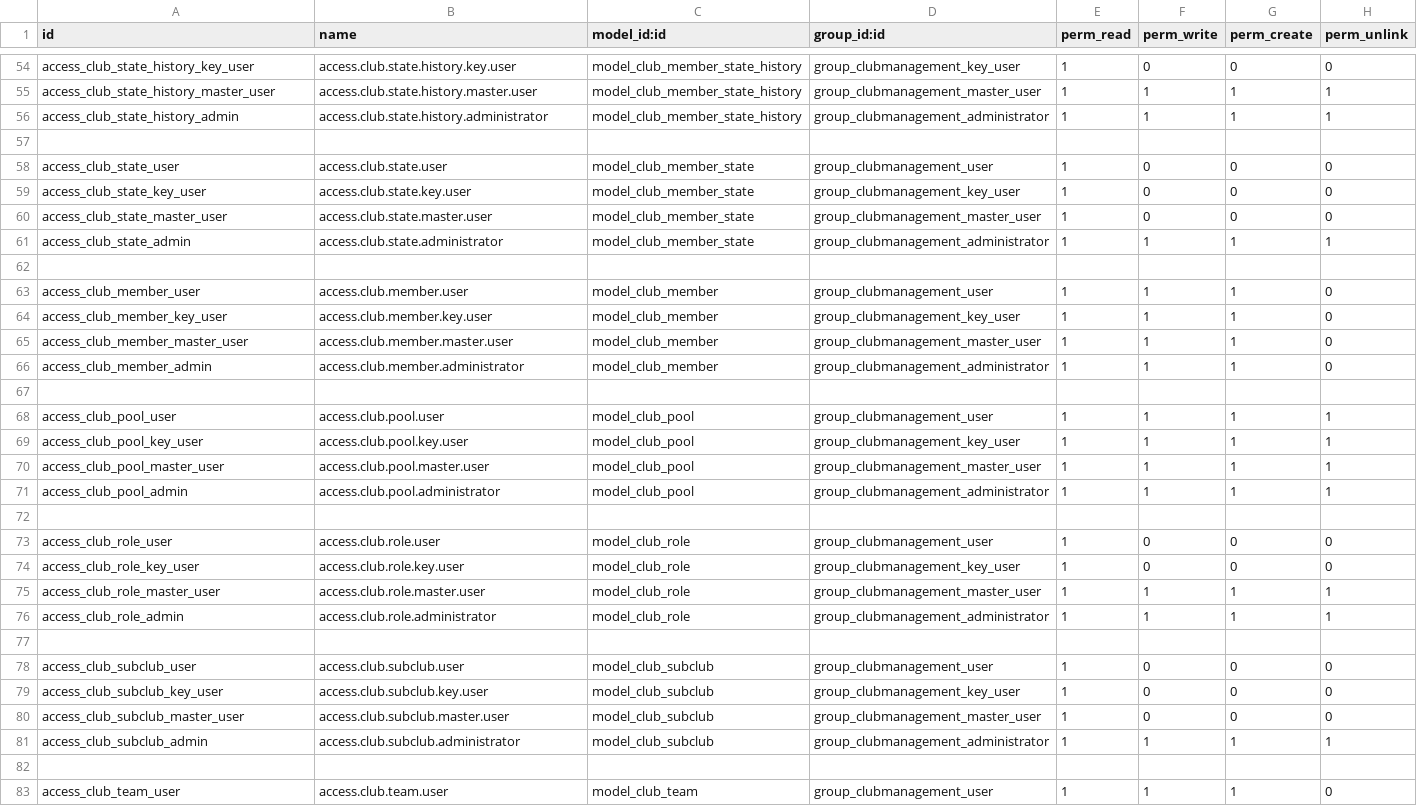
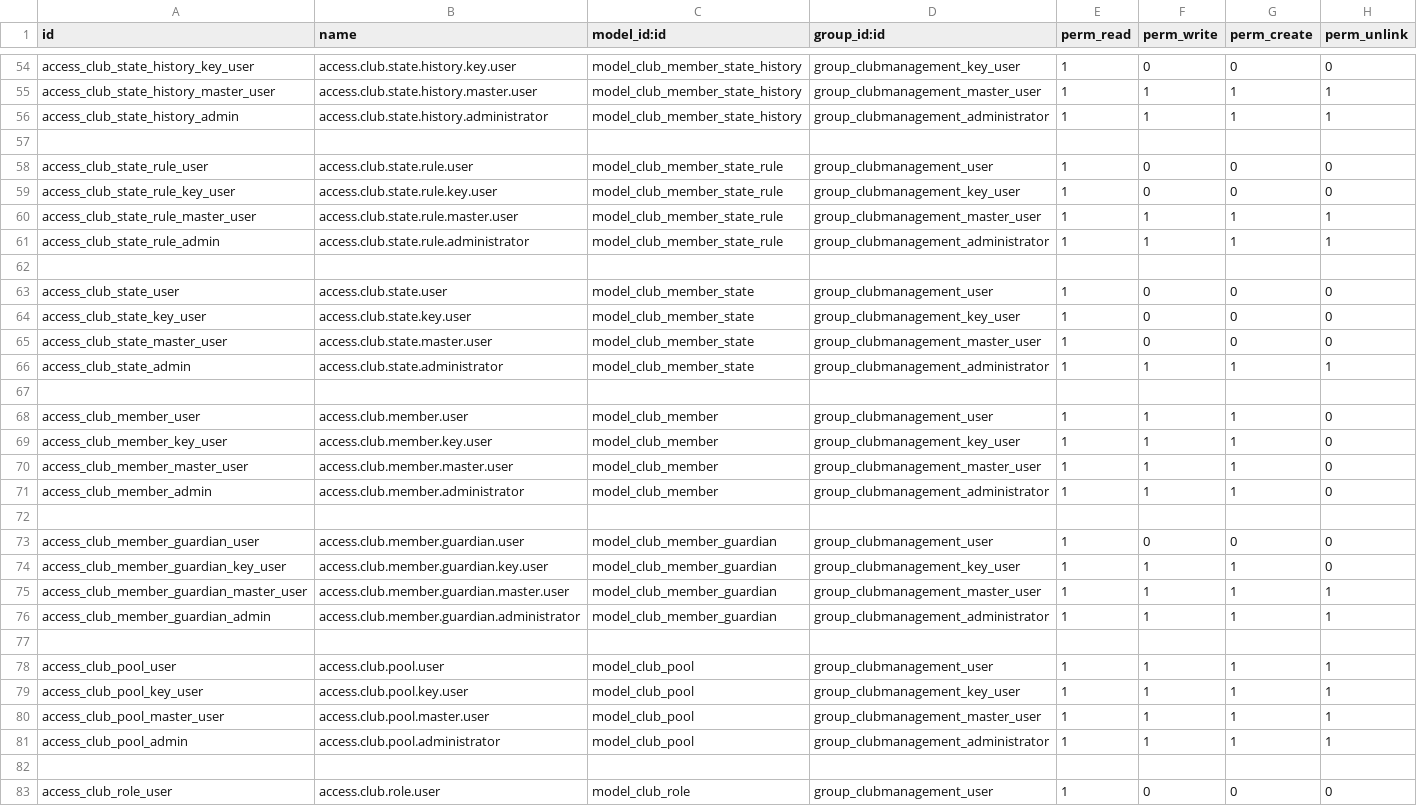
Before and after one commit to michi-blicki/Odoo_Clubmanagement, a CSV file: clubmanagement/security/ir.model.access.csv, drawn as a sheet; only a part is shown, gaps mark what is left out; the shorter side is filled out with more unchanged rows; the diff names each change by its address in the sheet, - before the commit and + after, or states it on an @@ line.

Commit message:
0.1.3a Club Member + I18n

```diff
--- a/clubmanagement/security/ir.model.access.csv
+++ b/clubmanagement/security/ir.model.access.csv
+row 58: access_club_state_rule_user | access.club.state.rule.user | model_club_member_state_rule | group_clubmanagement_user | 1 | 0 | 0 | 0
+row 59: access_club_state_rule_key_user | access.club.state.rule.key.user | model_club_member_state_rule | group_clubmanagement_key_user | 1 | 0 | 0 | 0
+row 60: access_club_state_rule_master_user | access.club.state.rule.master.user | model_club_member_state_rule | group_clubmanagement_master_user | 1 | 1 | 1 | 1
+row 61: access_club_state_rule_admin | access.club.state.rule.administrator | model_club_member_state_rule | group_clubmanagement_administrator | 1 | 1 | 1 | 1
+row 62: (empty)
+row 72: (empty)
+row 73: access_club_member_guardian_user | access.club.member.guardian.user | model_club_member_guardian | group_clubmanagement_user | 1 | 0 | 0 | 0
+row 74: access_club_member_guardian_key_user | access.club.member.guardian.key.user | model_club_member_guardian | group_clubmanagement_key_user | 1 | 1 | 1 | 0
+row 75: access_club_member_guardian_master_user | access.club.member.guardian.master.user | model_club_member_guardian | group_clubmanagement_master_user | 1 | 1 | 1 | 1
+row 76: access_club_member_guardian_admin | access.club.member.guardian.administrator | model_club_member_guardian | group_clubmanagement_administrator | 1 | 1 | 1 | 1
```
Also changed, not shown: 41 other files.
